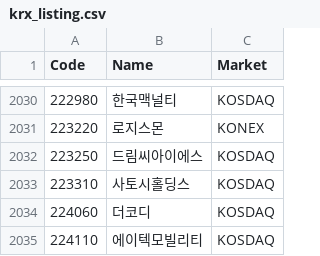
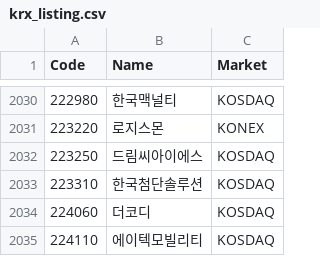
Before and after one commit to shinkiyeol9814-droid/stockapp, a CSV file: data/listing/krx_listing.csv, drawn as a sheet; only a part is shown, gaps mark what is left out.

```diff
--- a/data/listing/krx_listing.csv
+++ b/data/listing/krx_listing.csv
@@ -2032,3 +2032,3 @@ Code,Name,Market
 223250,드림씨아이에스,KOSDAQ
-223310,사토시홀딩스,KOSDAQ
+223310,한국첨단솔루션,KOSDAQ
 224060,더코디,KOSDAQ
```
Also changed, not shown: 2 other files.
